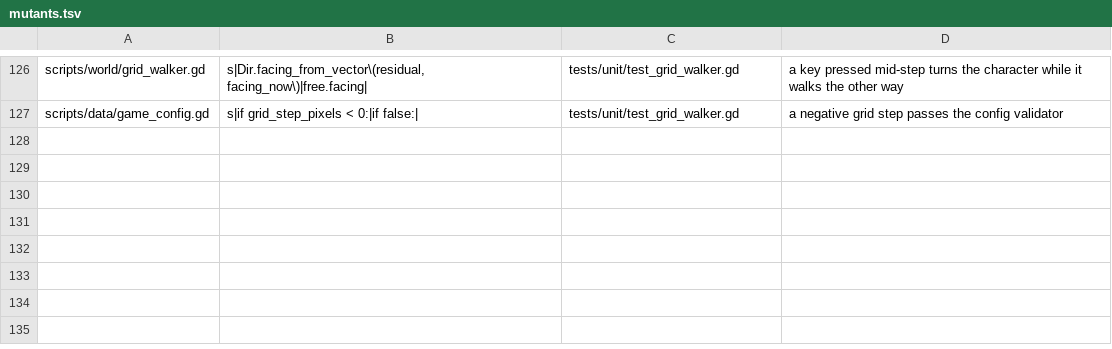
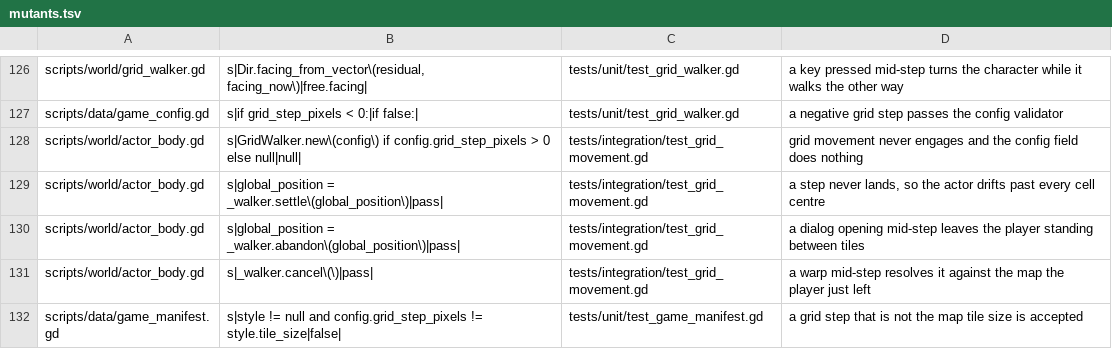
Before and after one commit to Ali0600/rpg-template, a TSV file: tools/mutants.tsv, drawn as a sheet; only a part is shown, gaps mark what is left out; the diff names each change by its address in the sheet, - before the commit and + after, or states it on an @@ line.

Commit message:
Wired grid stepping into an actor, and made teleporting a named thing (#22)
Second half. The mode is reachable now - set grid_step_pixels to the map's tile size
and a press buys exactly one tile - and still nothing anyone can play changes:
data/game_config.tres is untouched, both games keep free movement, all 8 scripted
play sessions pass without an edit.

Both modes produce the same three fields and both move through move_and_slide, so
nothing downstream can tell which is running: the camera, y-sorting, the warp check
and the QA harness are all unchanged.

Blocked is two mechanisms doing two jobs. test_move refuses a step BEFORE committing,
so walking into a wall turns to face it rather than sliding three pixels and snapping
back at three hertz. And a frame that makes no progress ends the step anyway, because
the check can be right when asked and wrong a frame later. It is test_move rather
than a map lookup because what is in front of you is as likely to be an NPC, and an
NPC is a body in the physics server and nothing at all in MapData - the script that
walks north into the warden until her body stops her would sail through a lookup.

place() is new and is the one way an actor is teleported. The order inside it is the
point: world_scene assigned the position and THEN halted, which with a step in flight
would resolve it against the cell the player left, in the map they left, and teleport
them back there. Both teleport sites now go through it.

GameManifest cross-checks the step against the start map's tile size. That is the one
genuinely wrong value this mode can be given and it is invisible from either side
alone - the config knows the step, the map knows the tile, and only a manifest holds
both.

Five more mutants, all killed, including the two that only this wiring makes
reachable: a dialog opening mid-step, and a warp mid-step.

Also corrected locomotion.gd's own claim that "a second implementation of step is the
whole job". It was wrong, and it is what made this look cheap.

```diff
--- a/tools/mutants.tsv
+++ b/tools/mutants.tsv
+row 128: scripts/world/actor_body.gd | s|GridWalker.new\(config\) if config.grid_step_pixels > 0 else null|null| | tests/integration/test_grid_movement.gd | grid movement never engages and the config field does nothing
+row 129: scripts/world/actor_body.gd | s|global_position = _walker.settle\(global_position\)|pass| | tests/integration/test_grid_movement.gd | a step never lands, so the actor drifts past every cell centre
+row 130: scripts/world/actor_body.gd | s|global_position = _walker.abandon\(global_position\)|pass| | tests/integration/test_grid_movement.gd | a dialog opening mid-step leaves the player standing between tiles
+row 131: scripts/world/actor_body.gd | s|_walker.cancel\(\)|pass| | tests/integration/test_grid_movement.gd | a warp mid-step resolves it against the map the player just left
+row 132: scripts/data/game_manifest.gd | s|style != null and config.grid_step_pixels != style.tile_size|false| | tests/unit/test_game_manifest.gd | a grid step that is not the map tile size is accepted
```
Also changed, not shown: 10 other files.
